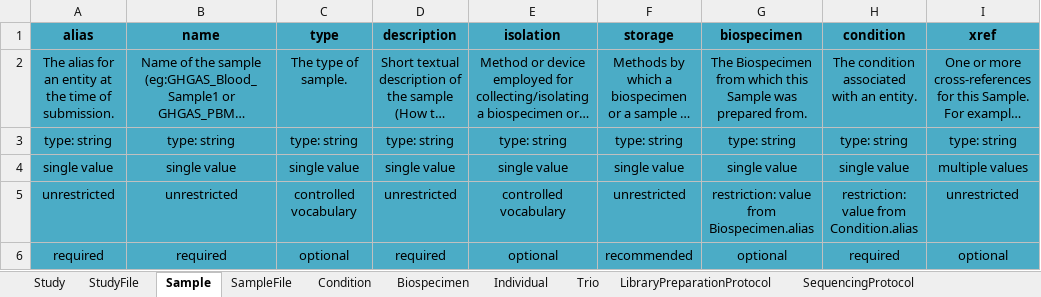
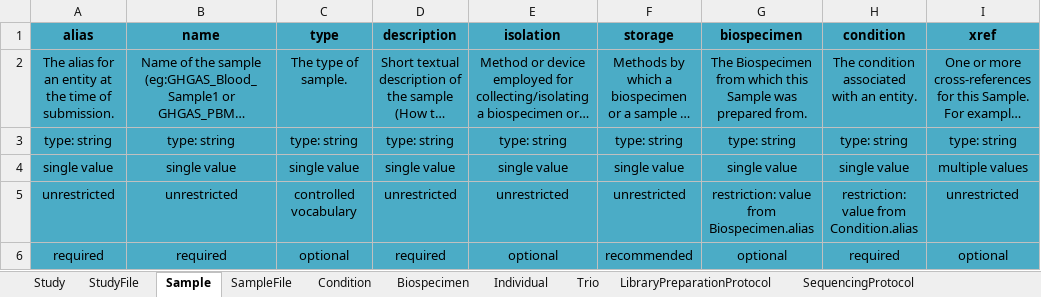
Before and after one commit to ghga-de/ghga-metadata-schema, an Excel workbook: spreadsheets/ghga_submission_full.xlsx, sheet Sample, drawn as a sheet; only a part is shown; long unchanged cells end in …; values as stored, in another font and other column widths than the file's, no borders; the diff names each change by its address in the sheet, - before the commit and + after, or states it on an @@ line.

```diff
--- a/spreadsheets/ghga_submission_full.xlsx (sheet Sample)
+++ b/spreadsheets/ghga_submission_full.xlsx (sheet Sample)
-E5 (isolation): controlled vocabulary
+E5 (isolation): unrestricted
```
Also changed, not shown: sheet Trio, sheet AnalysisProcess, sheet Publication, sheet Individual, sheet Biospecimen, sheet AnalysisProcessOutputFile, spreadsheets/ghga_submission_individual.xlsx, spreadsheets/ghga_submission_minimal.xlsx, 2 other files.
